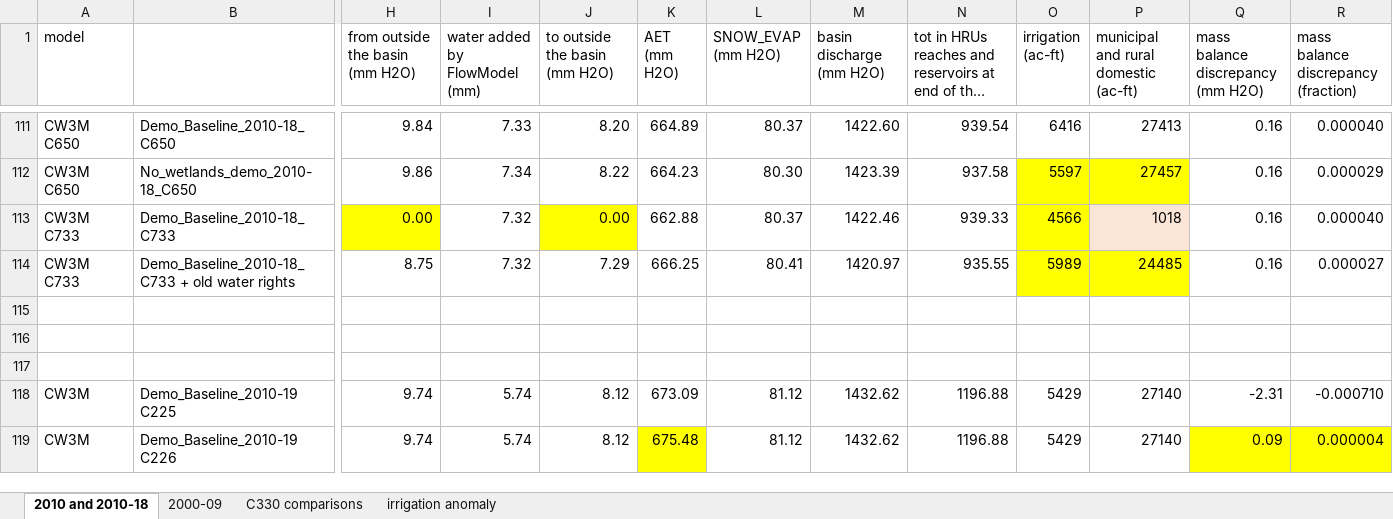
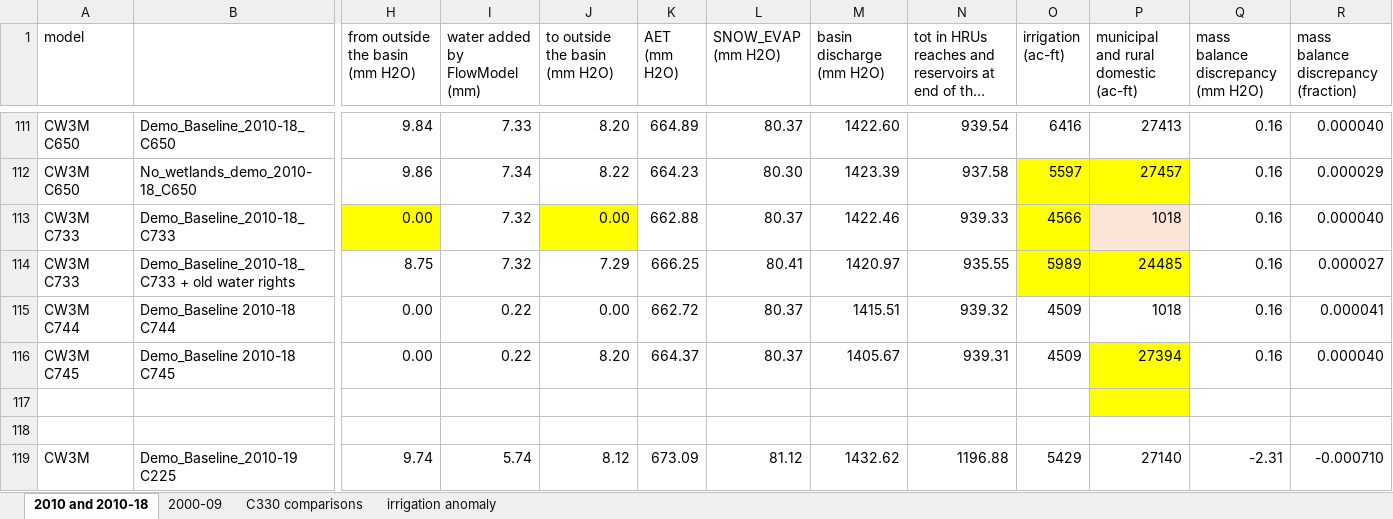
Before and after one commit to DavidConklin1947/CW3M, an Excel workbook: DataCW3M/RegressionTesting/CW3M_McKenzie.xlsx, sheet 2010 and 2010-18, drawn as a sheet; only a part is shown, gaps mark what is left out; the shorter side is filled out with more unchanged rows; long unchanged cells end in …; values as stored, in another font and other column widths than the file's, no borders; addresses are those after the commit; rows hold the shown columns only; the diff names each change by its address in the sheet, - before the commit and + after, or states it on an @@ line.

```diff
--- a/DataCW3M/RegressionTesting/CW3M_McKenzie.xlsx (sheet 2010 and 2010-18)
+++ b/DataCW3M/RegressionTesting/CW3M_McKenzie.xlsx (sheet 2010 and 2010-18)
-row 115: (empty)
+row 115: CW3M C744 | Demo_Baseline 2010-18 C744 | 0.00 | 0.22 | 0.00 | 662.72 | 80.37 | 1415.51 | 939.32 | 4509 | 1018 | 0.16 | 0.000041
+row 116: CW3M C745 | Demo_Baseline 2010-18 C745 | 0.00 | 0.22 | 8.20 | 664.37 | 80.37 | 1405.67 | 939.31 | 4509 | 27394 | 0.16 | 0.000040
-P117 fill: none
+P117 fill: #FFFF00
```
Also changed, not shown: DataCW3M/SkillAssessment/Flow108monthsStatisticsCalculator.xlsx, DataCW3M/SkillAssessment/Skill.xlsx, 2 other files.
